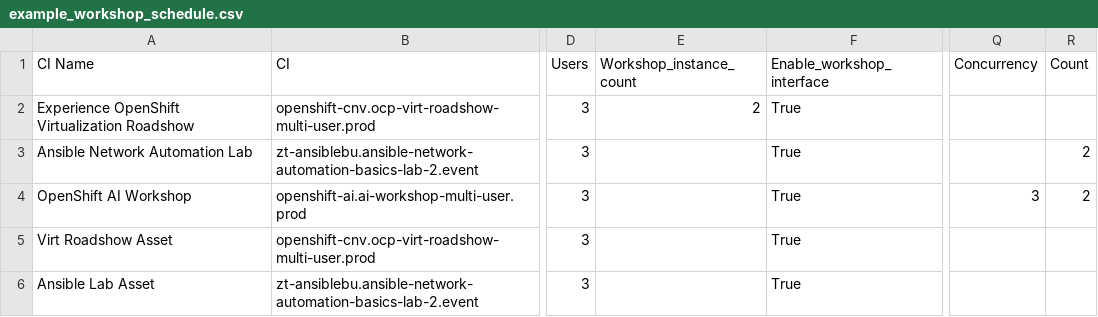
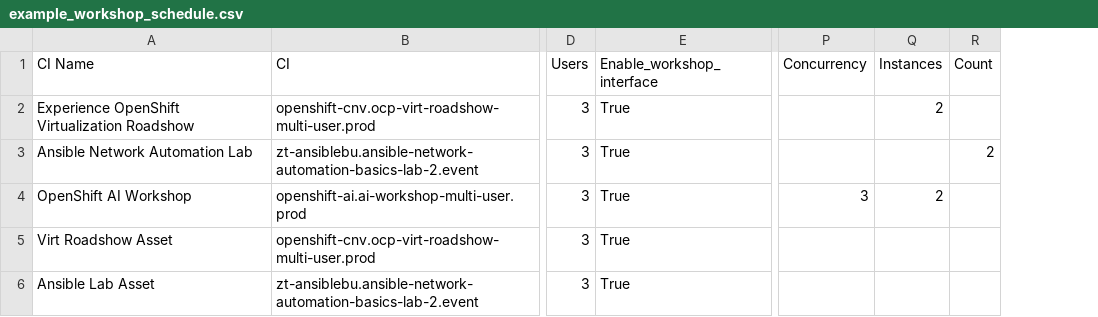
Before and after one commit to bbethell-1/rhdp-flow, a CSV file: RHDP-Scheduler/example_workshop_schedule.csv, drawn as a sheet; only a part is shown, gaps mark what is left out; removed rows and columns are numbered as before the commit, all else as after; the diff names each change by its address in the sheet, - before the commit and + after, or states it on an @@ line.

```diff
--- a/RHDP-Scheduler/example_workshop_schedule.csv
+++ b/RHDP-Scheduler/example_workshop_schedule.csv
-column E (Workshop_instance_count), row 2: 2
+column Q (Instances), rows 2-4: 2 |  | 2
-R4 (Count): 2
+R4 (Count): (empty)
```
Also changed, not shown: 11 other files.
